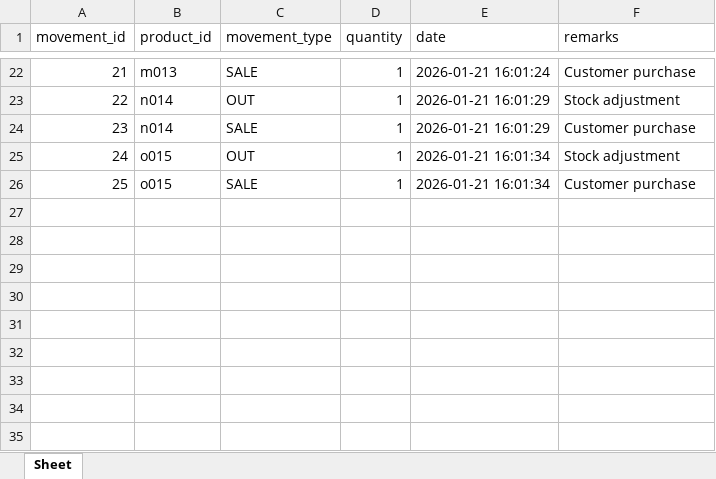
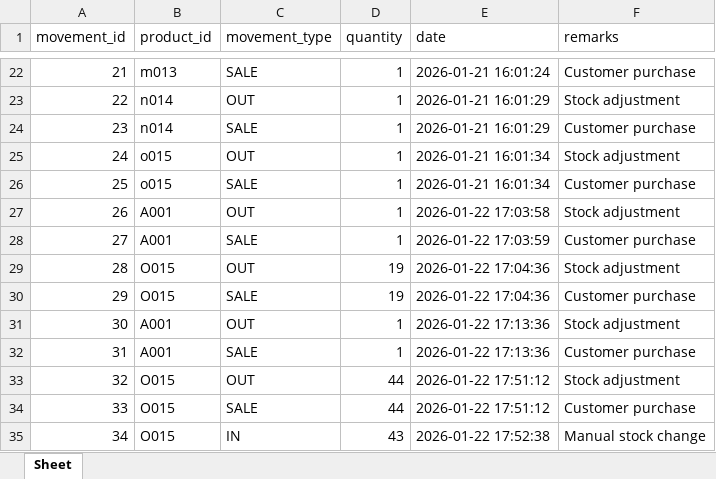
Before and after one commit to bongalosjustinejaeg8-star/Inventory-System, an Excel workbook: inventory_movements.xlsx, sheet Sheet, drawn as a sheet; only a part is shown, gaps mark what is left out; values as stored, in another font and other column widths than the file's, no borders; the diff names each change by its address in the sheet, - before the commit and + after, or states it on an @@ line.

```diff
--- a/inventory_movements.xlsx (sheet Sheet)
+++ b/inventory_movements.xlsx (sheet Sheet)
+row 27: 26 | A001 | OUT | 1 | 2026-01-22 17:03:58 | Stock adjustment
+row 28: 27 | A001 | SALE | 1 | 2026-01-22 17:03:59 | Customer purchase
+row 29: 28 | O015 | OUT | 19 | 2026-01-22 17:04:36 | Stock adjustment
+row 30: 29 | O015 | SALE | 19 | 2026-01-22 17:04:36 | Customer purchase
+row 31: 30 | A001 | OUT | 1 | 2026-01-22 17:13:36 | Stock adjustment
+row 32: 31 | A001 | SALE | 1 | 2026-01-22 17:13:36 | Customer purchase
+row 33: 32 | O015 | OUT | 44 | 2026-01-22 17:51:12 | Stock adjustment
+row 34: 33 | O015 | SALE | 44 | 2026-01-22 17:51:12 | Customer purchase
+row 35: 34 | O015 | IN | 43 | 2026-01-22 17:52:38 | Manual stock change
```
Also changed, not shown: Database.xlsx, sale.xlsx, 4 other files.
